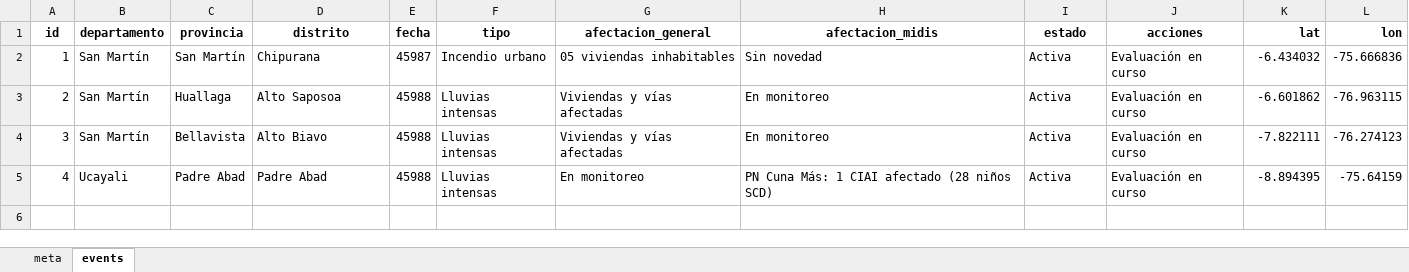
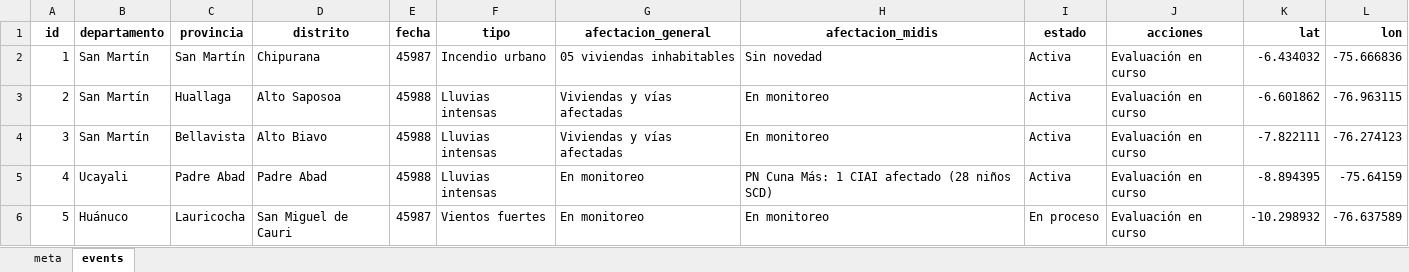
Before and after one commit to coemidis/emergencias_diarias, an Excel workbook: emergencias.xlsx, sheet events, drawn as a sheet; values as stored, in another font and other column widths than the file's, no borders; the diff names each change by its address in the sheet, - before the commit and + after, or states it on an @@ line.

Commit message:
Add files via upload

```diff
--- a/emergencias.xlsx (sheet events)
+++ b/emergencias.xlsx (sheet events)
+row 6: 5 | Huánuco | Lauricocha | San Miguel de Cauri | 45987 | Vientos fuertes | En monitoreo | En monitoreo | En proceso | Evaluación en curso | -10.298932 | -76.637589
```
